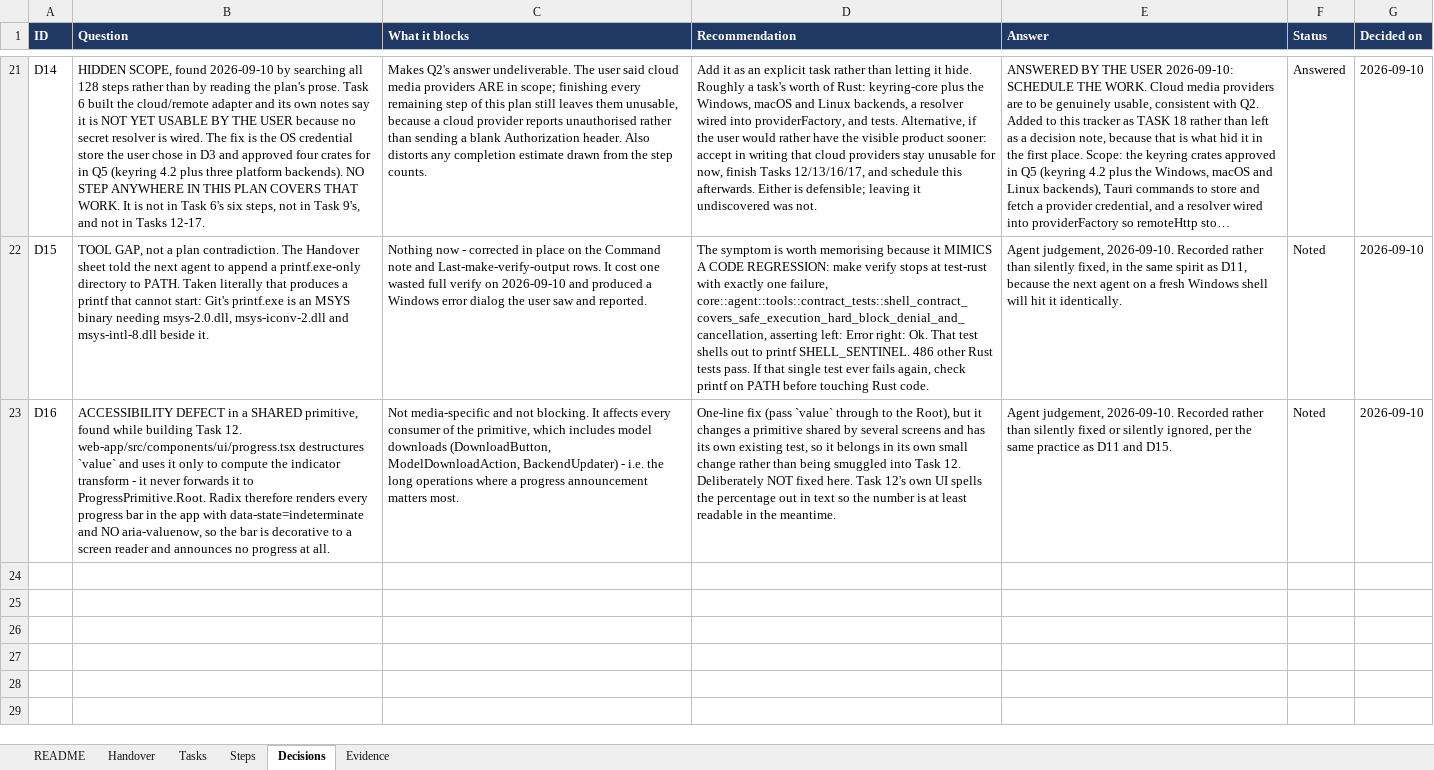
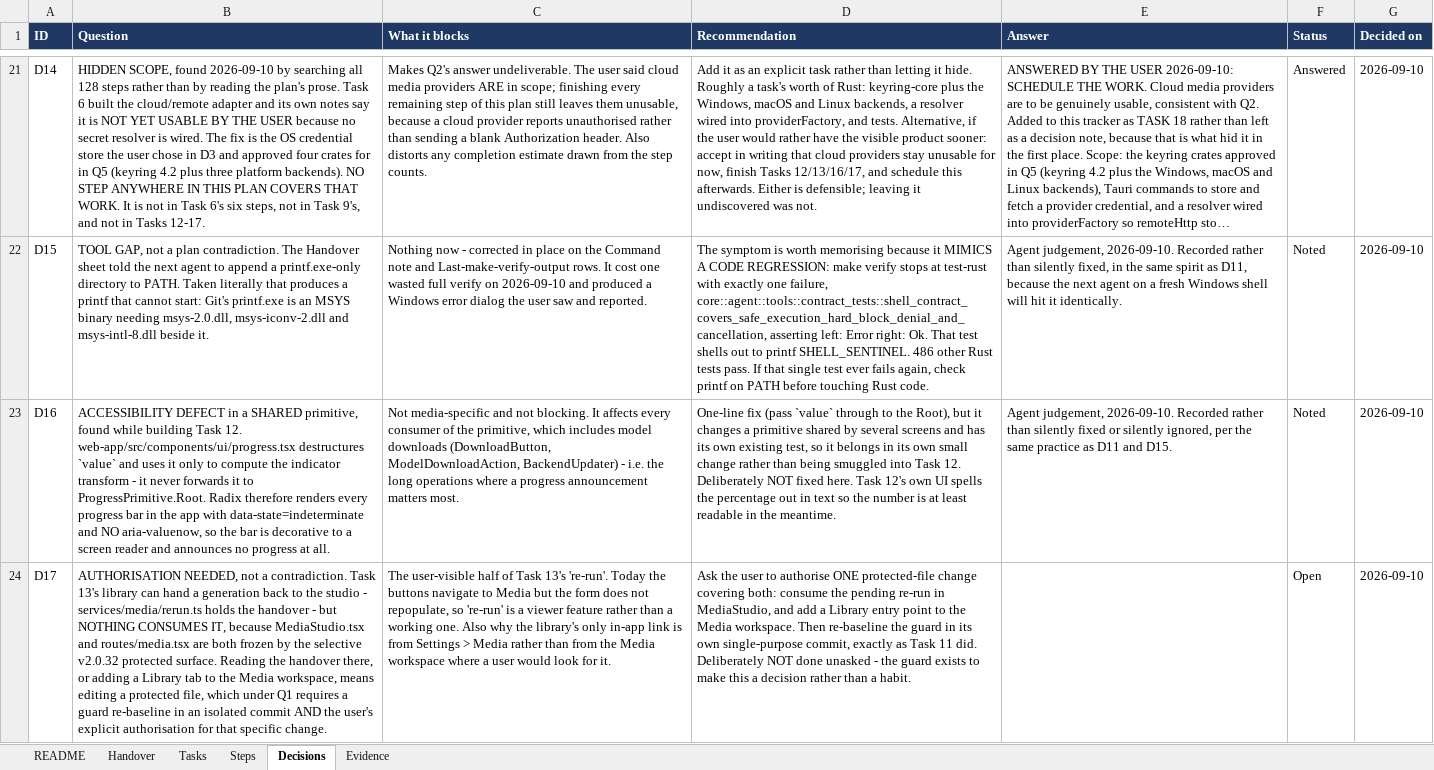
Before and after one commit to walladanger/Atomic-Chat, an Excel workbook: docs/superpowers/plans/2026-09-08-model-agnostic-atomic-media-platform-tracker.xlsx, sheet Decisions, drawn as a sheet; only a part is shown, gaps mark what is left out; long unchanged cells end in …; values as stored, in another font and other column widths than the file's, no borders; the diff names each change by its address in the sheet, - before the commit and + after, or states it on an @@ line.

```diff
--- a/docs/superpowers/plans/2026-09-08-model-agnostic-atomic-media-platform-tracker.xlsx (sheet Decisions)
+++ b/docs/superpowers/plans/2026-09-08-model-agnostic-atomic-media-platform-tracker.xlsx (sheet Decisions)
+row 24: D17 | AUTHORISATION NEEDED, not a contradiction. Task 13's library can hand a generation back to the studio - services/media/rerun.ts holds the handover - but NOTHING CONSUMES IT, because MediaStudio.tsx and routes/media.tsx are both frozen by the selective v2.0.32 protected surface. Reading the handover there, or adding a Library tab to the Media workspace, means editing a protected file, which under Q1 requires a guard re-baseline in an isolated commit AND the user's explicit authorisation for that specific change. | The user-visible half of Task 13's 're-run'. Today the buttons navigate to Media but the form does not repopulate, so 're-run' is a viewer feature rather than a working one. Also why the library's only in-app link is from Settings > Media rather than from the Media workspace where a user would look for it. | Ask the user to authorise ONE protected-file change covering both: consume the pending re-run in MediaStudio, and add a Library entry point to the Media workspace. Then re-baseline the guard in its own single-purpose commit, exactly as Task 11 did. Deliberately NOT done unasked - the guard exists to make this a decision rather than a habit. |  | Open | 2026-09-10
```
Also changed, not shown: sheet Steps, sheet Handover, sheet Tasks, 10 other files.
